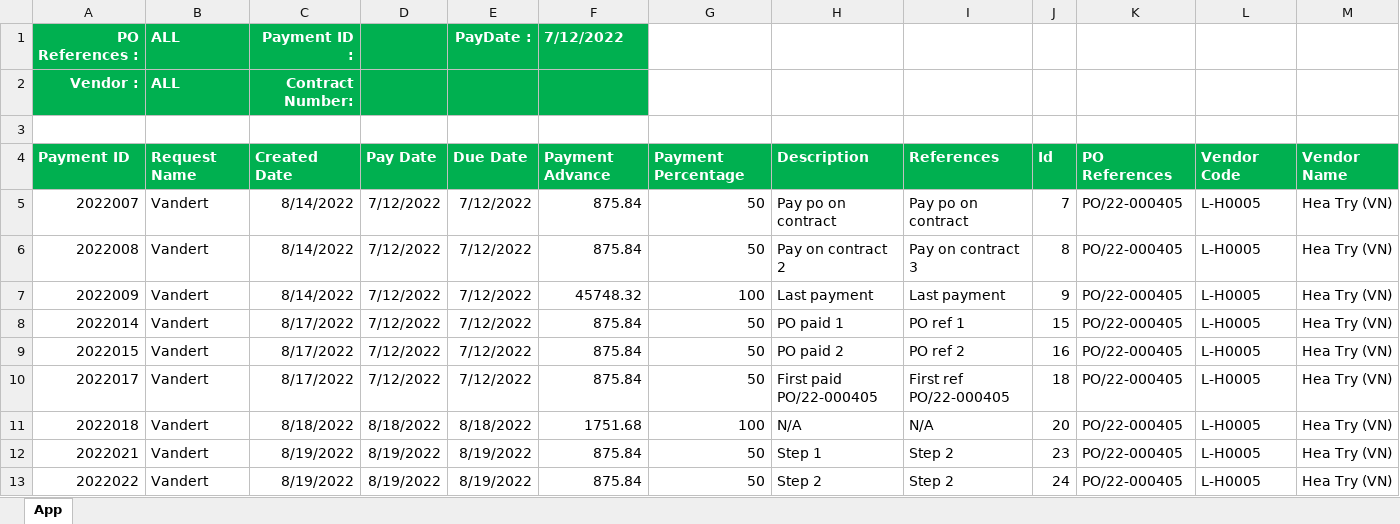
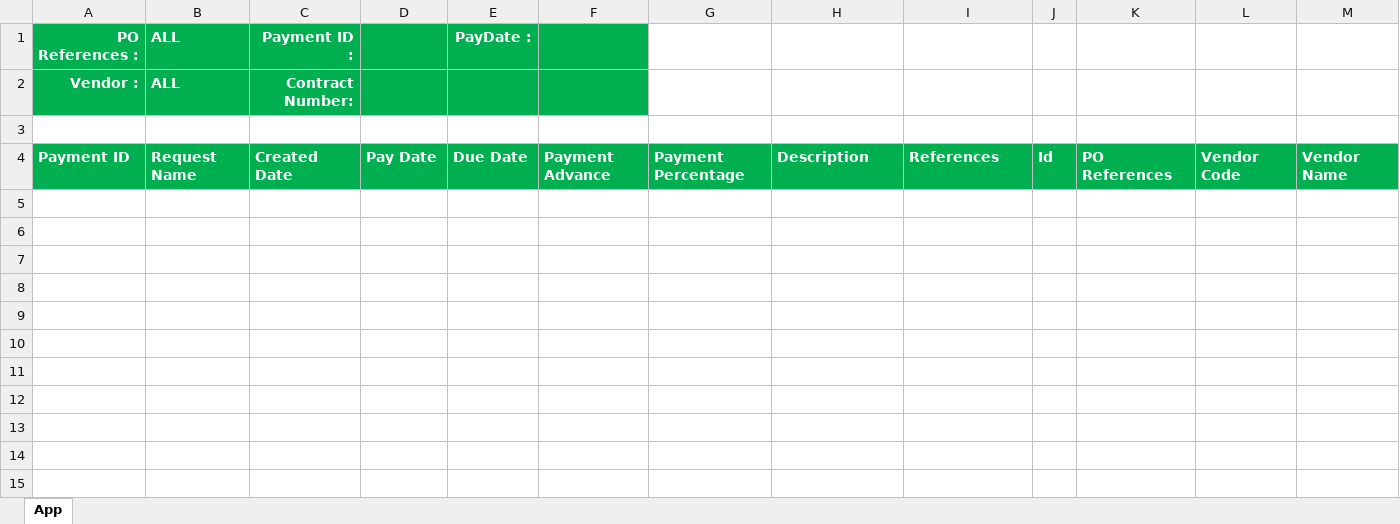
Before and after one commit to DertRepository/TSproject, an Excel workbook: Customize - Local.xlsm, sheet App, drawn as a sheet; only a part is shown; values as stored, in another font and other column widths than the file's, no borders; charts and pictures not drawn; rows hold the shown columns only; the diff names each change by its address in the sheet, - before the commit and + after, or states it on an @@ line.

```diff
--- a/Customize - Local.xlsm (sheet App)
+++ b/Customize - Local.xlsm (sheet App)
-F1: 7/12/2022
+F1: (empty)
-row 5: 2022007 | Vandert | 8/14/2022 | 7/12/2022 | 7/12/2022 | 875.84 | 50 | Pay po on contract | Pay po on contract | 7 | PO/22-000405 | L-H0005 | Hea Try (VN)
-row 6: 2022008 | Vandert | 8/14/2022 | 7/12/2022 | 7/12/2022 | 875.84 | 50 | Pay on contract 2 | Pay on contract 3 | 8 | PO/22-000405 | L-H0005 | Hea Try (VN)
-row 7: 2022009 | Vandert | 8/14/2022 | 7/12/2022 | 7/12/2022 | 45748.32 | 100 | Last payment | Last payment | 9 | PO/22-000405 | L-H0005 | Hea Try (VN)
-row 8: 2022014 | Vandert | 8/17/2022 | 7/12/2022 | 7/12/2022 | 875.84 | 50 | PO paid 1 | PO ref 1 | 15 | PO/22-000405 | L-H0005 | Hea Try (VN)
-row 9: 2022015 | Vandert | 8/17/2022 | 7/12/2022 | 7/12/2022 | 875.84 | 50 | PO paid 2 | PO ref 2 | 16 | PO/22-000405 | L-H0005 | Hea Try (VN)
-row 10: 2022017 | Vandert | 8/17/2022 | 7/12/2022 | 7/12/2022 | 875.84 | 50 | First paid PO/22-000405 | First ref PO/22-000405 | 18 | PO/22-000405 | L-H0005 | Hea Try (VN)
-row 11: 2022018 | Vandert | 8/18/2022 | 8/18/2022 | 8/18/2022 | 1751.68 | 100 | N/A | N/A | 20 | PO/22-000405 | L-H0005 | Hea Try (VN)
-row 12: 2022021 | Vandert | 8/19/2022 | 8/19/2022 | 8/19/2022 | 875.84 | 50 | Step 1 | Step 2 | 23 | PO/22-000405 | L-H0005 | Hea Try (VN)
-row 13: 2022022 | Vandert | 8/19/2022 | 8/19/2022 | 8/19/2022 | 875.84 | 50 | Step 2 | Step 2 | 24 | PO/22-000405 | L-H0005 | Hea Try (VN)
```
Also changed, not shown: charts or pictures, 4 other files.
